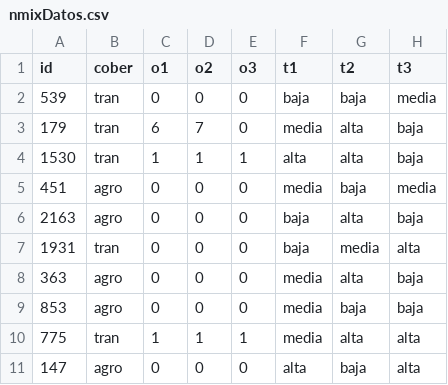
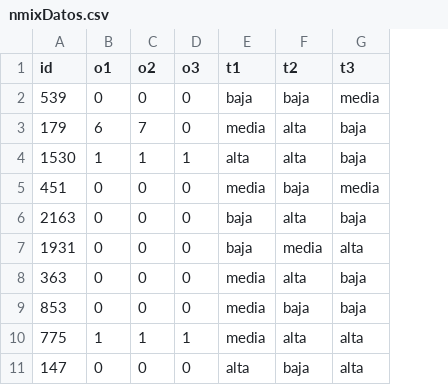
Before and after one commit to navarroelisa/web, a CSV file: nmixDatos.csv, drawn as a sheet; only a part is shown; the diff names each change by its address in the sheet, - before the commit and + after, or states it on an @@ line.

Commit message:
datos nuevos

```diff
--- a/nmixDatos.csv
+++ b/nmixDatos.csv
-column B (cober), rows 2-11: tran | tran | tran | agro | agro | tran | agro | agro | tran | agro
```
Also changed, not shown: 6 other files.
